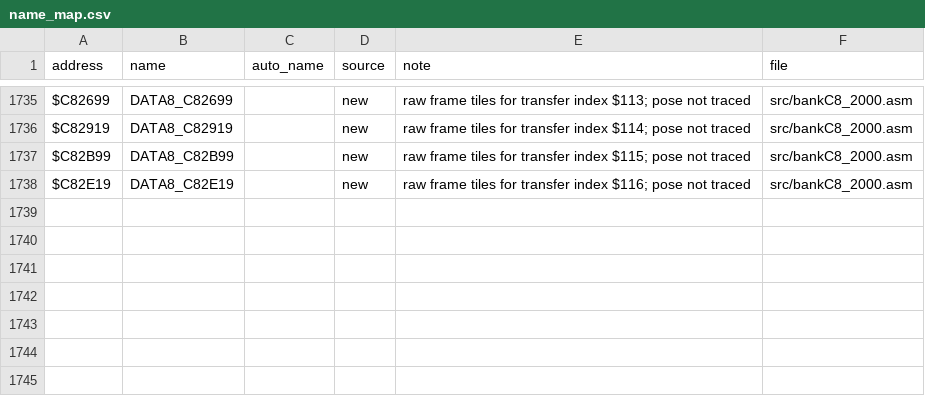
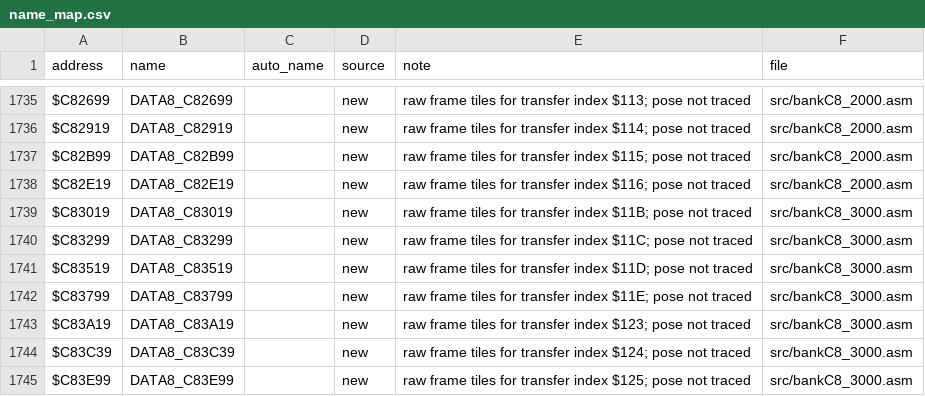
Before and after one commit to abdulahmad/NHL95SNES, a CSV file: docs/name_map.csv, drawn as a sheet; only a part is shown, gaps mark what is left out.

```diff
--- a/docs/name_map.csv
+++ b/docs/name_map.csv
@@ -1738 +1738,8 @@ $C82B99,DATA8_C82B99,,new,"raw frame tiles for transfer index $115; pose not tra
 $C82E19,DATA8_C82E19,,new,"raw frame tiles for transfer index $116; pose not traced",src/bankC8_2000.asm
+$C83019,DATA8_C83019,,new,"raw frame tiles for transfer index $11B; pose not traced",src/bankC8_3000.asm
+$C83299,DATA8_C83299,,new,"raw frame tiles for transfer index $11C; pose not traced",src/bankC8_3000.asm
+$C83519,DATA8_C83519,,new,"raw frame tiles for transfer index $11D; pose not traced",src/bankC8_3000.asm
+$C83799,DATA8_C83799,,new,"raw frame tiles for transfer index $11E; pose not traced",src/bankC8_3000.asm
+$C83A19,DATA8_C83A19,,new,"raw frame tiles for transfer index $123; pose not traced",src/bankC8_3000.asm
+$C83C39,DATA8_C83C39,,new,"raw frame tiles for transfer index $124; pose not traced",src/bankC8_3000.asm
+$C83E99,DATA8_C83E99,,new,"raw frame tiles for transfer index $125; pose not traced",src/bankC8_3000.asm
```
Also changed, not shown: 6 other files.
